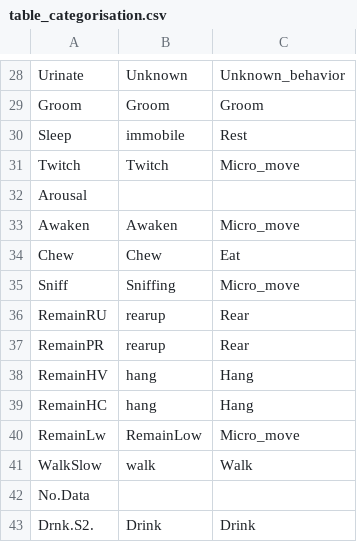
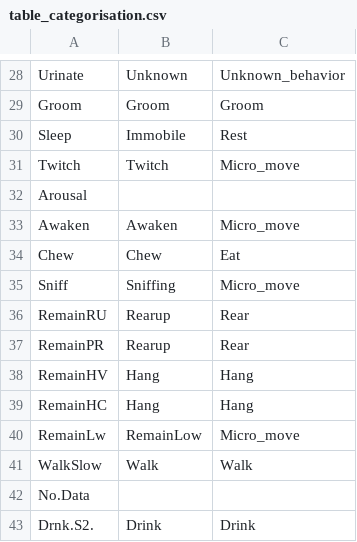
Before and after one commit to jcolomb/HCS_analysis, a CSV file: analysis/materialforpaper/table_categorisation.csv, drawn as a sheet; only a part is shown, gaps mark what is left out; the diff covers the shown part only.

```diff
--- a/analysis/materialforpaper/table_categorisation.csv
+++ b/analysis/materialforpaper/table_categorisation.csv
@@ -29,3 +29,3 @@ Urinate,Unknown,Unknown_behavior
 Groom,Groom,Groom
-Sleep,immobile,Rest
+Sleep,Immobile,Rest
 Twitch,Twitch,Micro_move
@@ -35,8 +35,8 @@ Chew,Chew,Eat
 Sniff,Sniffing,Micro_move
-RemainRU,rearup,Rear
-RemainPR,rearup,Rear
-RemainHV,hang,Hang
-RemainHC,hang,Hang
+RemainRU,Rearup,Rear
+RemainPR,Rearup,Rear
+RemainHV,Hang,Hang
+RemainHC,Hang,Hang
 RemainLw,RemainLow,Micro_move
-WalkSlow,walk,Walk
+WalkSlow,Walk,Walk
 No.Data,,
```
Also changed, not shown: 20 edited cells elsewhere in this file, 3 other files.
